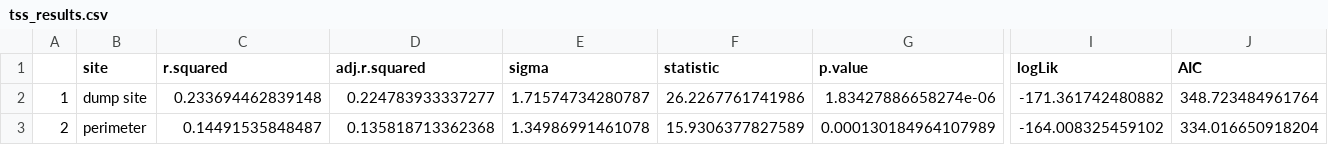
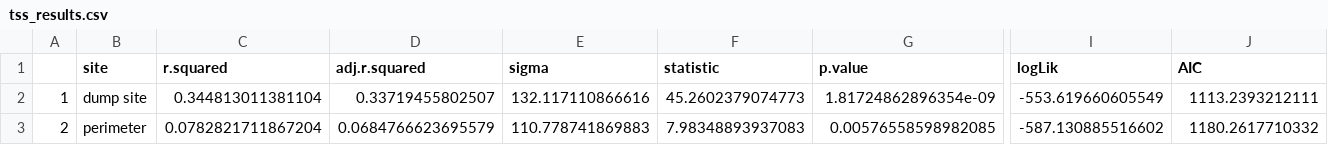
Before and after one commit to gage1145/beltrami-ppe-swabs, a CSV file: data/bird-feeder/tss_results.csv, drawn as a sheet; only a part is shown, gaps mark what is left out; the diff covers the shown part only; the diff names each change by its address in the sheet, - before the commit and + after, or states it on an @@ line.

Commit message:
Converted the PCA to a supervised PCA for the bird feeders.

```diff
--- a/data/bird-feeder/tss_results.csv
+++ b/data/bird-feeder/tss_results.csv
-C2 (r.squared): 0.233694462839148
+C2 (r.squared): 0.344813011381104
-D2 (adj.r.squared): 0.224783933337277
+D2 (adj.r.squared): 0.33719455802507
-E2 (sigma): 1.71574734280787
+E2 (sigma): 132.117110866616
-F2 (statistic): 26.2267761741986
+F2 (statistic): 45.2602379074773
-G2 (p.value): 1.83427886658274e-06
+G2 (p.value): 1.81724862896354e-09
-I2 (logLik): -171.361742480882
+I2 (logLik): -553.619660605549
-J2 (AIC): 348.723484961764
+J2 (AIC): 1113.2393212111
-C3 (r.squared): 0.14491535848487
+C3 (r.squared): 0.0782821711867204
-D3 (adj.r.squared): 0.135818713362368
+D3 (adj.r.squared): 0.0684766623695579
-E3 (sigma): 1.34986991461078
+E3 (sigma): 110.778741869883
-F3 (statistic): 15.9306377827589
+F3 (statistic): 7.98348893937083
-G3 (p.value): 0.000130184964107989
+G3 (p.value): 0.00576558598982085
-I3 (logLik): -164.008325459102
+I3 (logLik): -587.130885516602
-J3 (AIC): 334.016650918204
+J3 (AIC): 1180.2617710332
```
Also changed, not shown: 4 edited cells elsewhere in this file, 1 other file.
